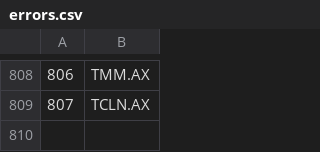
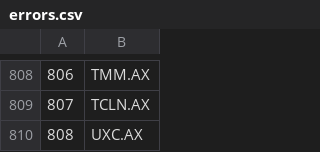
Before and after one commit to pengdannywang/JanePython, a CSV file: errors.csv, drawn as a sheet; only a part is shown, gaps mark what is left out.

```diff
--- a/errors.csv
+++ b/errors.csv
@@ -809 +809,2 @@
 807,TCLN.AX
+808,UXC.AX
```
Also changed, not shown: 6 other files.
